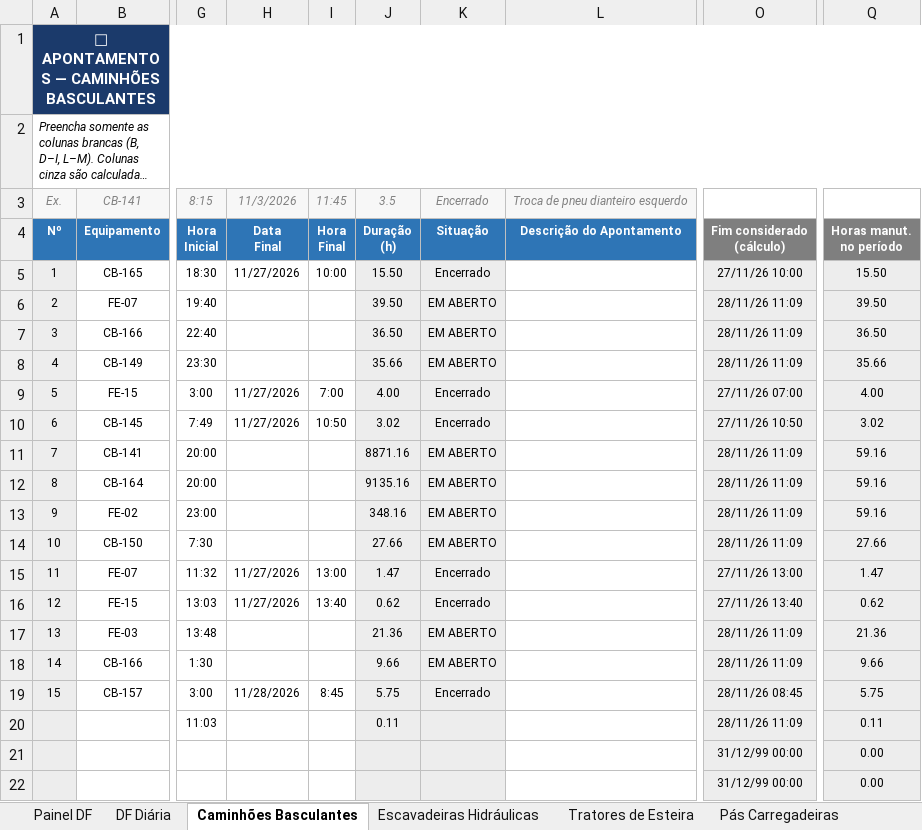
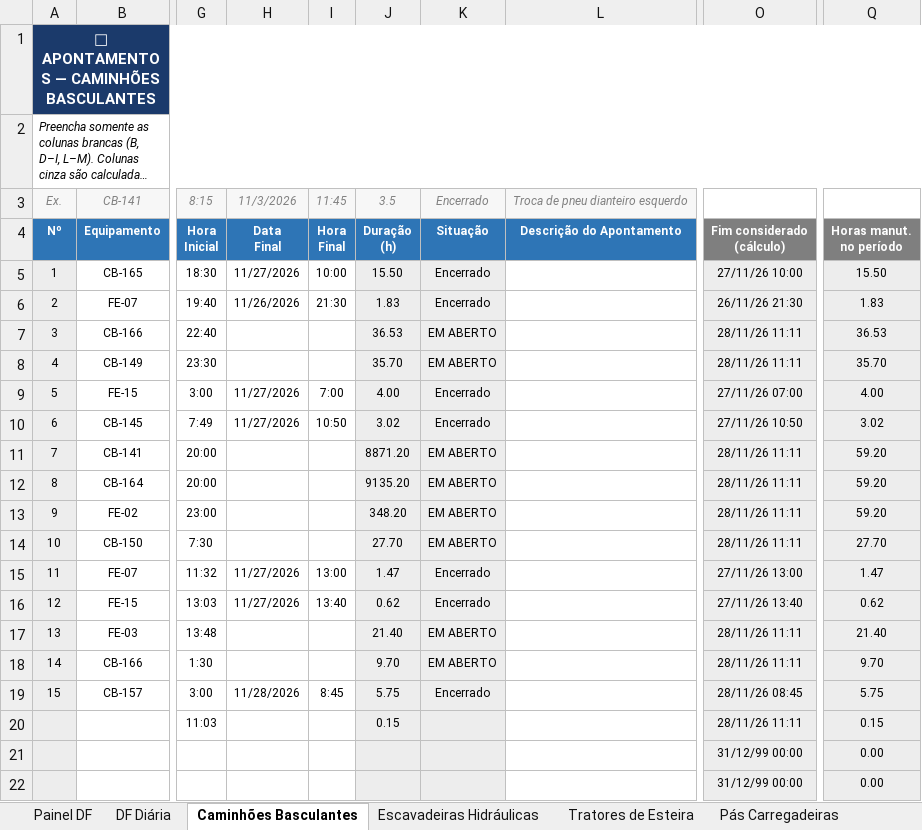
Before and after one commit to Plenz-code/BI-MANUTENCAO, an Excel workbook: planilha.xlsx, sheet Caminhões Basculantes, drawn as a sheet; only a part is shown, gaps mark what is left out; long unchanged cells end in …; values as stored, in another font and other column widths than the file's, no borders; conditional formats not drawn; the diff names each change by its address in the sheet, - before the commit and + after, or states it on an @@ line.

```diff
--- a/planilha.xlsx (sheet Caminhões Basculantes)
+++ b/planilha.xlsx (sheet Caminhões Basculantes)
-H6: (empty)
+H6: 11/26/2026
-I6: (empty)
+I6: 21:30
-J6: 39.50
+J6: 1.83
-K6: EM ABERTO
+K6: Encerrado
-O6: 28/11/26 11:09
+O6: 26/11/26 21:30
-Q6: 39.50
+Q6: 1.83
-J7: 36.50
+J7: 36.53
-O7:O8: 28/11/26 11:09
+O7:O8: 28/11/26 11:11
-Q7: 36.50
+Q7: 36.53
-J8: 35.66
+J8: 35.70
-Q8: 35.66
+Q8: 35.70
-J11: 8871.16
+J11: 8871.20
-O11:O14: 28/11/26 11:09
+O11:O14: 28/11/26 11:11
-Q11:Q13: 59.16
+Q11:Q13: 59.20
-J12: 9135.16
+J12: 9135.20
-J13: 348.16
+J13: 348.20
-J14: 27.66
+J14: 27.70
-Q14: 27.66
+Q14: 27.70
-J17: 21.36
+J17: 21.40
-O17:O18: 28/11/26 11:09
+O17:O18: 28/11/26 11:11
-Q17: 21.36
+Q17: 21.40
-J18: 9.66
+J18: 9.70
-Q18: 9.66
+Q18: 9.70
-J20: 0.11
+J20: 0.15
-O20: 28/11/26 11:09
+O20: 28/11/26 11:11
-Q20: 0.11
+Q20: 0.15
```
Also changed, not shown: sheet Painel DF, sheet DF Diária, sheet Escavadeiras Hidráulicas, charts or pictures.
